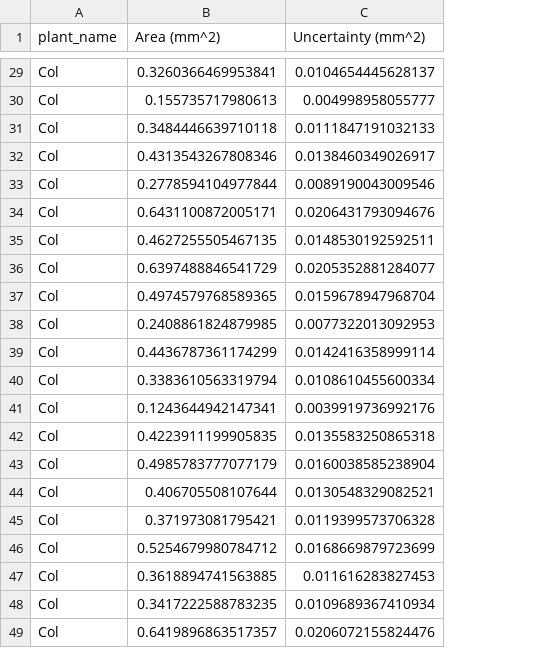
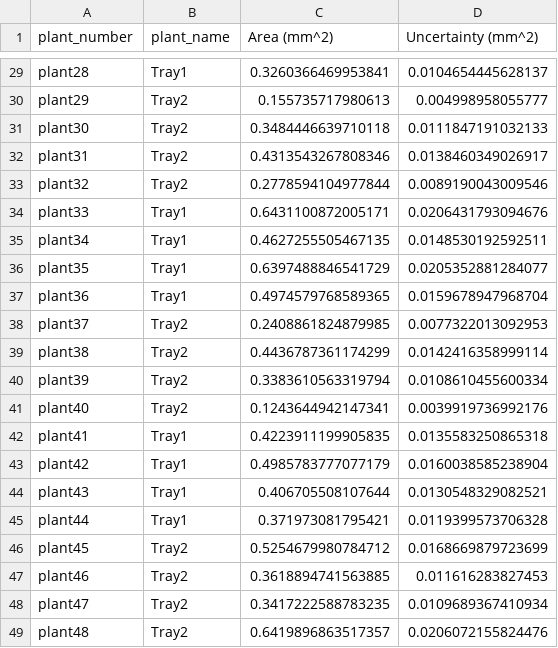
Before and after one commit to kyle1686/eckerlabproj, a CSV file: Jupyter_Lab/WorkingVersion/Chamber_Version/chamber_analysis_log.csv, drawn as a sheet; only a part is shown, gaps mark what is left out; addresses are those after the commit; the diff covers the shown part only; the diff names each change by its address in the sheet, - before the commit and + after, or states it on an @@ line.

Commit message:
Configured plant naming csv to work with the chamber version, and the variability function grouping by plant_name

```diff
--- a/Jupyter_Lab/WorkingVersion/Chamber_Version/chamber_analysis_log.csv
+++ b/Jupyter_Lab/WorkingVersion/Chamber_Version/chamber_analysis_log.csv
+column A (plant_number), rows 29-49: plant28 | plant29 | plant30 | plant31 | plant32 | plant33 | plant34 | plant35 | plant36 | plant37 | plant38 | plant39 | plant40 | plant41 | plant42 | plant43 | plant44 | plant45 | plant46 | plant47 | plant48
-B29 (plant_name): Col
+B29 (plant_name): Tray1
-B30:B33 (plant_name): Col
+B30:B33 (plant_name): Tray2
-B34:B37 (plant_name): Col
+B34:B37 (plant_name): Tray1
-B38:B41 (plant_name): Col
+B38:B41 (plant_name): Tray2
-B42:B45 (plant_name): Col
+B42:B45 (plant_name): Tray1
-B46:B49 (plant_name): Col
+B46:B49 (plant_name): Tray2
```
Also changed, not shown: 27 edited cells elsewhere in this file, Jupyter_Lab/WorkingVersion/Chamber_Version/plant_names.csv, 3 other files.
